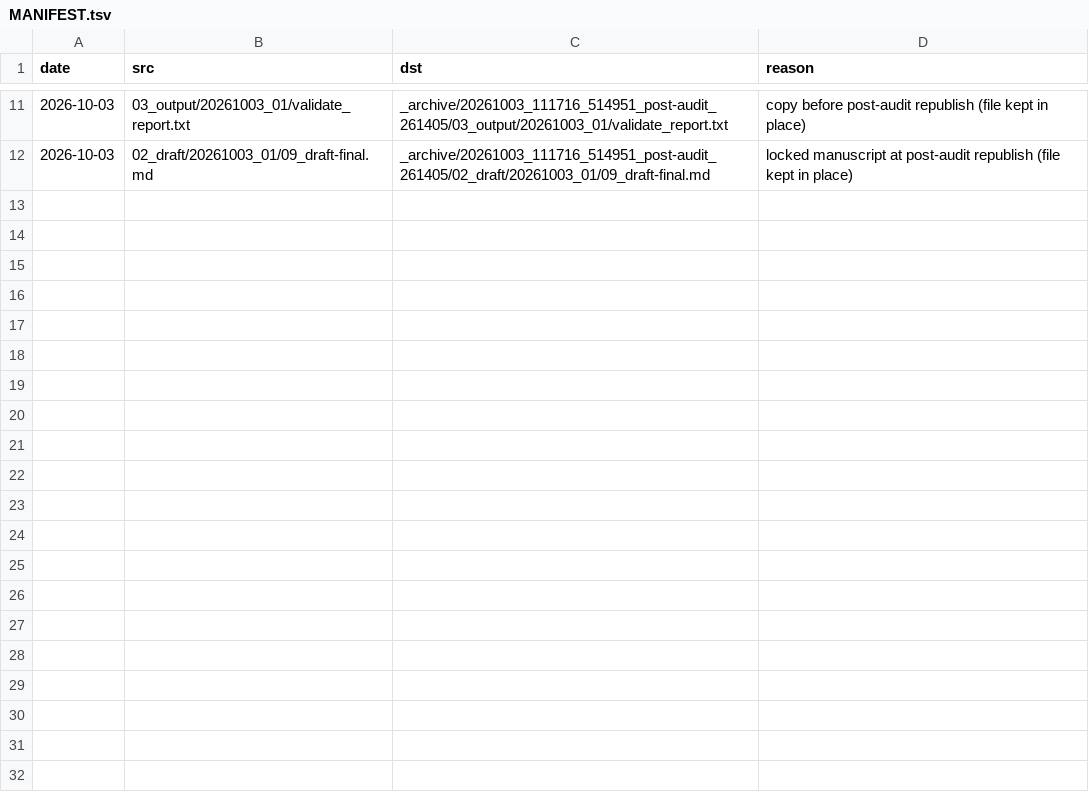
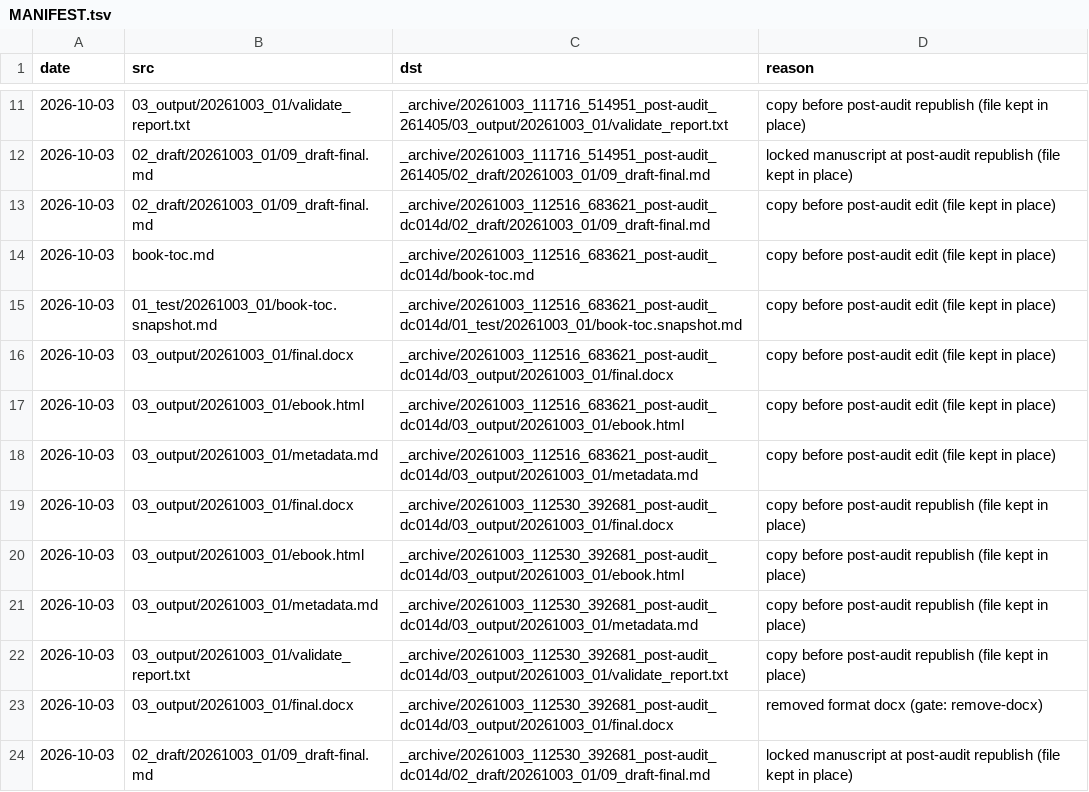
Before and after one commit to bookroasting/novel-writing, a TSV file: examples/kimjang-day/_archive/MANIFEST.tsv, drawn as a sheet; only a part is shown, gaps mark what is left out; the diff names each change by its address in the sheet, - before the commit and + after, or states it on an @@ line.

```diff
--- a/examples/kimjang-day/_archive/MANIFEST.tsv
+++ b/examples/kimjang-day/_archive/MANIFEST.tsv
+row 13: 2026-10-03 | 02_draft/20261003_01/09_draft-final.md | _archive/20261003_112516_683621_post-audit_dc014d/02_draft/20261003_01/09_draft-final.md | copy before post-audit edit (file kept in place)
+row 14: 2026-10-03 | book-toc.md | _archive/20261003_112516_683621_post-audit_dc014d/book-toc.md | copy before post-audit edit (file kept in place)
+row 15: 2026-10-03 | 01_test/20261003_01/book-toc.snapshot.md | _archive/20261003_112516_683621_post-audit_dc014d/01_test/20261003_01/book-toc.snapshot.md | copy before post-audit edit (file kept in place)
+row 16: 2026-10-03 | 03_output/20261003_01/final.docx | _archive/20261003_112516_683621_post-audit_dc014d/03_output/20261003_01/final.docx | copy before post-audit edit (file kept in place)
+row 17: 2026-10-03 | 03_output/20261003_01/ebook.html | _archive/20261003_112516_683621_post-audit_dc014d/03_output/20261003_01/ebook.html | copy before post-audit edit (file kept in place)
+row 18: 2026-10-03 | 03_output/20261003_01/metadata.md | _archive/20261003_112516_683621_post-audit_dc014d/03_output/20261003_01/metadata.md | copy before post-audit edit (file kept in place)
+row 19: 2026-10-03 | 03_output/20261003_01/final.docx | _archive/20261003_112530_392681_post-audit_dc014d/03_output/20261003_01/final.docx | copy before post-audit republish (file kept in place)
+row 20: 2026-10-03 | 03_output/20261003_01/ebook.html | _archive/20261003_112530_392681_post-audit_dc014d/03_output/20261003_01/ebook.html | copy before post-audit republish (file kept in place)
+row 21: 2026-10-03 | 03_output/20261003_01/metadata.md | _archive/20261003_112530_392681_post-audit_dc014d/03_output/20261003_01/metadata.md | copy before post-audit republish (file kept in place)
+row 22: 2026-10-03 | 03_output/20261003_01/validate_report.txt | _archive/20261003_112530_392681_post-audit_dc014d/03_output/20261003_01/validate_report.txt | copy before post-audit republish (file kept in place)
+row 23: 2026-10-03 | 03_output/20261003_01/final.docx | _archive/20261003_112530_392681_post-audit_dc014d/03_output/20261003_01/final.docx | removed format docx (gate: remove-docx)
+row 24: 2026-10-03 | 02_draft/20261003_01/09_draft-final.md | _archive/20261003_112530_392681_post-audit_dc014d/02_draft/20261003_01/09_draft-final.md | locked manuscript at post-audit republish (file kept in place)
```
Also changed, not shown: 41 other files.
